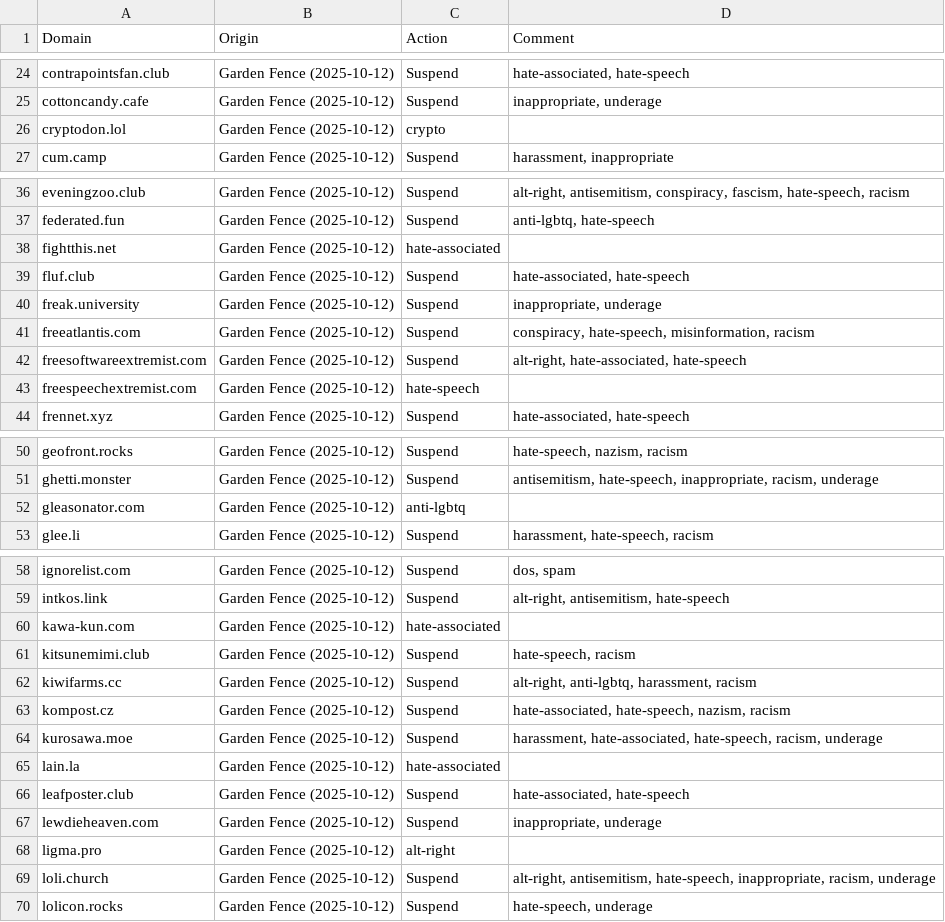
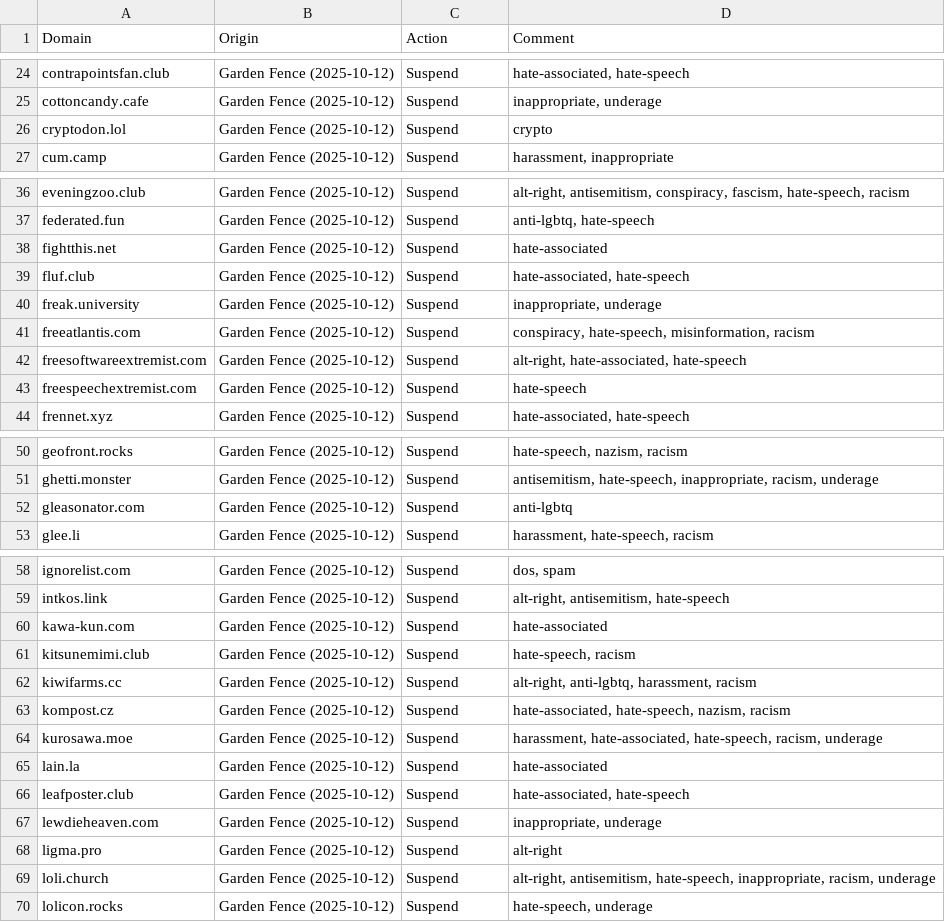
Before and after one commit to Nexirift/support, a CSV file: docs/blocked-instances.csv, drawn as a sheet; only a part is shown, gaps mark what is left out; the diff covers the shown part only.

Commit message:
fix: missing some suspend actions

```diff
--- a/docs/blocked-instances.csv
+++ b/docs/blocked-instances.csv
@@ -25,3 +25,3 @@ contrapointsfan.club,"Garden Fence (2025-10-12)","Suspend","hate-associated, hat
 cottoncandy.cafe,"Garden Fence (2025-10-12)","Suspend","inappropriate, underage"
-cryptodon.lol,Garden Fence (2025-10-12),"crypto"
+cryptodon.lol,Garden Fence (2025-10-12),"Suspend","crypto"
 cum.camp,"Garden Fence (2025-10-12)","Suspend","harassment, inappropriate"
@@ -37,3 +37,3 @@ eveningzoo.club,"Garden Fence (2025-10-12)","Suspend","alt-right, antisemitism,
 federated.fun,"Garden Fence (2025-10-12)","Suspend","anti-lgbtq, hate-speech"
-fightthis.net,Garden Fence (2025-10-12),"hate-associated"
+fightthis.net,Garden Fence (2025-10-12),"Suspend","hate-associated"
 fluf.club,"Garden Fence (2025-10-12)","Suspend","hate-associated, hate-speech"
@@ -42,3 +42,3 @@ freeatlantis.com,"Garden Fence (2025-10-12)","Suspend","conspiracy, hate-speech,
 freesoftwareextremist.com,"Garden Fence (2025-10-12)","Suspend","alt-right, hate-associated, hate-speech"
-freespeechextremist.com,Garden Fence (2025-10-12),"hate-speech"
+freespeechextremist.com,Garden Fence (2025-10-12),"Suspend","hate-speech"
 frennet.xyz,"Garden Fence (2025-10-12)","Suspend","hate-associated, hate-speech"
@@ -51,3 +51,3 @@ geofront.rocks,"Garden Fence (2025-10-12)","Suspend","hate-speech, nazism, racis
 ghetti.monster,"Garden Fence (2025-10-12)","Suspend","antisemitism, hate-speech, inappropriate, racism, underage"
-gleasonator.com,Garden Fence (2025-10-12),"anti-lgbtq"
+gleasonator.com,Garden Fence (2025-10-12),"Suspend","anti-lgbtq"
 glee.li,"Garden Fence (2025-10-12)","Suspend","harassment, hate-speech, racism"
@@ -59,3 +59,3 @@ ignorelist.com,"Garden Fence (2025-10-12)","Suspend","dos, spam"
 intkos.link,"Garden Fence (2025-10-12)","Suspend","alt-right, antisemitism, hate-speech"
-kawa-kun.com,Garden Fence (2025-10-12),"hate-associated"
+kawa-kun.com,Garden Fence (2025-10-12),"Suspend","hate-associated"
 kitsunemimi.club,"Garden Fence (2025-10-12)","Suspend","hate-speech, racism"
@@ -64,6 +64,6 @@ kompost.cz,"Garden Fence (2025-10-12)","Suspend","hate-associated, hate-speech,
 kurosawa.moe,"Garden Fence (2025-10-12)","Suspend","harassment, hate-associated, hate-speech, racism, underage"
-lain.la,Garden Fence (2025-10-12),"hate-associated"
+lain.la,Garden Fence (2025-10-12),"Suspend","hate-associated"
 leafposter.club,"Garden Fence (2025-10-12)","Suspend","hate-associated, hate-speech"
 lewdieheaven.com,"Garden Fence (2025-10-12)","Suspend","inappropriate, underage"
-ligma.pro,Garden Fence (2025-10-12),"alt-right"
+ligma.pro,Garden Fence (2025-10-12),"Suspend","alt-right"
 loli.church,"Garden Fence (2025-10-12)","Suspend","alt-right, antisemitism, hate-speech, inappropriate, racism, underage"
```
Also changed, not shown: 2 edited cells elsewhere in this file.
